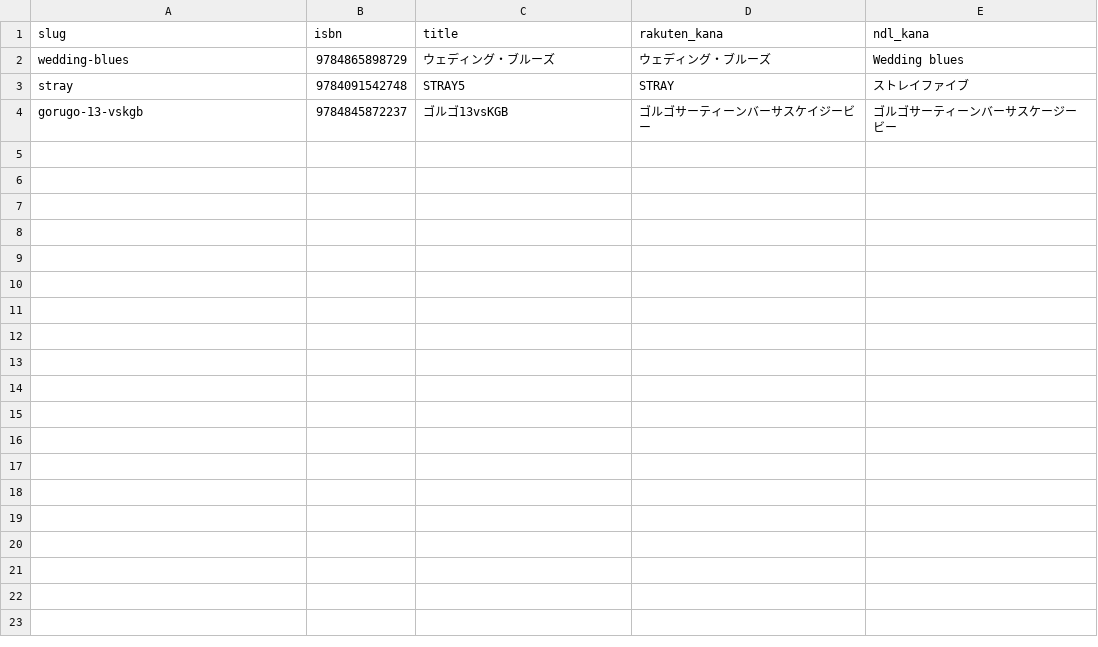
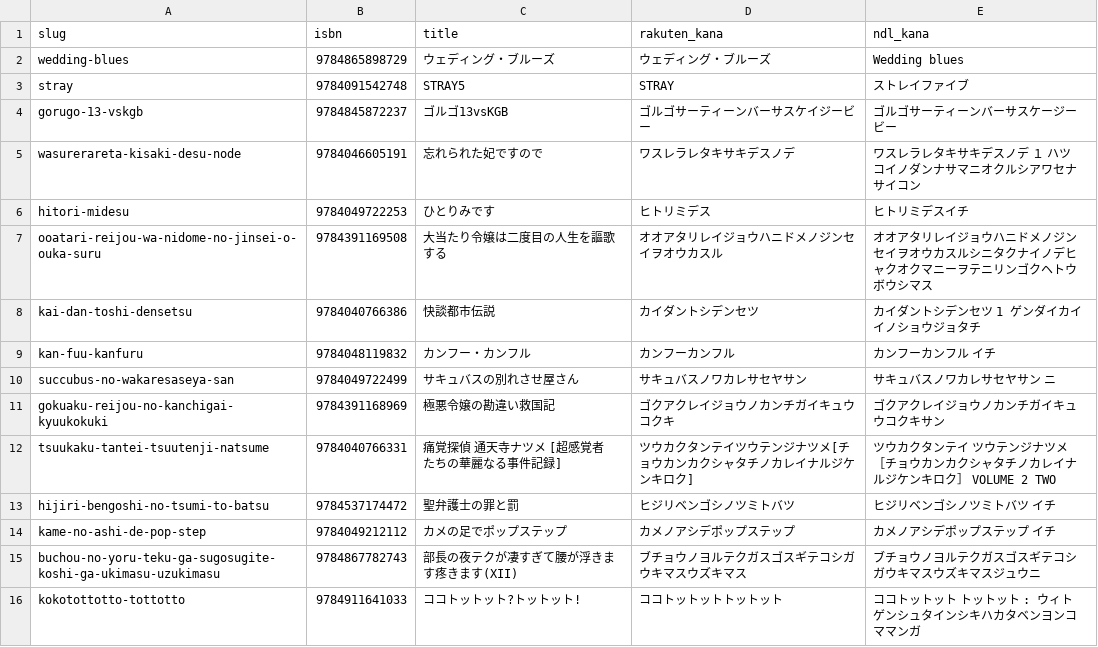
Before and after one commit to shuichi0725-cmyk/MANGAL, a TSV file: docs/production-diagnostics/kana-mismatch.tsv, drawn as a sheet.

```diff
--- a/docs/production-diagnostics/kana-mismatch.tsv
+++ b/docs/production-diagnostics/kana-mismatch.tsv
@@ -4 +4,13 @@ stray	9784091542748	STRAY5	STRAY	ストレイファイブ
 gorugo-13-vskgb	9784845872237	ゴルゴ13vsKGB	ゴルゴサーティーンバーサスケイジービー	ゴルゴサーティーンバーサスケージービー
+wasurerareta-kisaki-desu-node	9784046605191	忘れられた妃ですので	ワスレラレタキサキデスノデ	ワスレラレタキサキデスノデ　１ ハツコイノダンナサマニオクルシアワセナサイコン
+hitori-midesu	9784049722253	ひとりみです	ヒトリミデス	ヒトリミデスイチ
+ooatari-reijou-wa-nidome-no-jinsei-o-ouka-suru	9784391169508	大当たり令嬢は二度目の人生を謳歌する	オオアタリレイジョウハニドメノジンセイヲオウカスル	オオアタリレイジョウハニドメノジンセイヲオウカスルシニタクナイノデヒャクオクマニーヲテニリンゴクヘトウボウシマス
+kai-dan-toshi-densetsu	9784040766386	快談都市伝説	カイダントシデンセツ	カイダントシデンセツ 1 ゲンダイカイイノショウジョタチ
+kan-fuu-kanfuru	9784048119832	カンフー・カンフル	カンフーカンフル	カンフーカンフル　イチ
+succubus-no-wakaresaseya-san	9784049722499	サキュバスの別れさせ屋さん	サキュバスノワカレサセヤサン	サキュバスノワカレサセヤサン　ニ
+gokuaku-reijou-no-kanchigai-kyuukokuki	9784391168969	極悪令嬢の勘違い救国記	ゴクアクレイジョウノカンチガイキュウコクキ	ゴクアクレイジョウノカンチガイキュウコクキサン
+tsuukaku-tantei-tsuutenji-natsume	9784040766331	痛覚探偵 通天寺ナツメ [超感覚者たちの華麗なる事件記録]	ツウカクタンテイツウテンジナツメ[チョウカンカクシャタチノカレイナルジケンキロク]	ツウカクタンテイ　ツウテンジナツメ　［チョウカンカクシャタチノカレイナルジケンキロク］　VOLUME 2 TWO
+hijiri-bengoshi-no-tsumi-to-batsu	9784537174472	聖弁護士の罪と罰	ヒジリベンゴシノツミトバツ	ヒジリベンゴシノツミトバツ イチ
+kame-no-ashi-de-pop-step	9784049212112	カメの足でポップステップ	カメノアシデポップステップ	カメノアシデポップステップ イチ
+buchou-no-yoru-teku-ga-sugosugite-koshi-ga-ukimasu-uzukimasu	9784867782743	部長の夜テクが凄すぎて腰が浮きます疼きます(XII)	ブチョウノヨルテクガスゴスギテコシガウキマスウズキマス	ブチョウノヨルテクガスゴスギテコシガウキマスウズキマスジュウニ
+kokotottotto-tottotto	9784911641033	ココトットット?トットット!	ココトットットトットット	ココトットット トットット : ウィトゲンシュタインシキハカタベンヨンコママンガ
```
Also changed, not shown: 1 other file.
